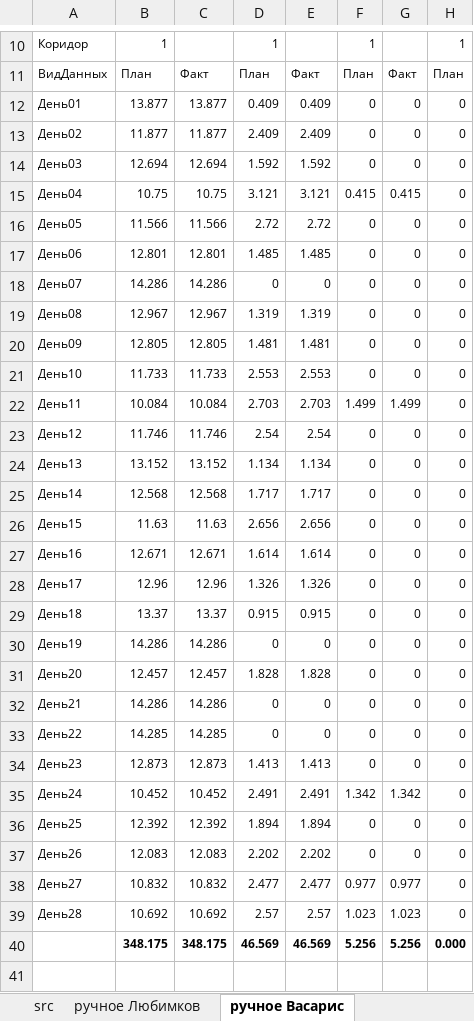
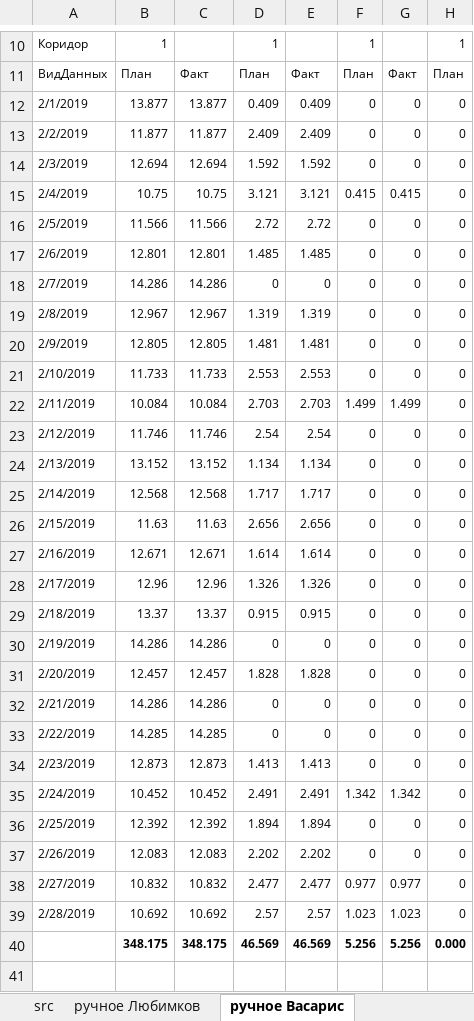
Before and after one commit to avasaris/GasDistribution, an Excel workbook: GasDist/Examples/Лужский абразивный февр2019 (архив 10).xlsx, sheet ручное Васарис, drawn as a sheet; only a part is shown, gaps mark what is left out; values as stored, in another font and other column widths than the file's, no borders; charts and pictures not drawn; the diff names each change by its address in the sheet, - before the commit and + after, or states it on an @@ line.

```diff
--- a/GasDist/Examples/Лужский абразивный февр2019 (архив 10).xlsx (sheet ручное Васарис)
+++ b/GasDist/Examples/Лужский абразивный февр2019 (архив 10).xlsx (sheet ручное Васарис)
-A12: День01
+A12: 2/1/2019
-A13: День02
+A13: 2/2/2019
-A14: День03
+A14: 2/3/2019
-A15: День04
+A15: 2/4/2019
-A16: День05
+A16: 2/5/2019
-A17: День06
+A17: 2/6/2019
-A18: День07
+A18: 2/7/2019
-A19: День08
+A19: 2/8/2019
-A20: День09
+A20: 2/9/2019
-A21: День10
+A21: 2/10/2019
-A22: День11
+A22: 2/11/2019
-A23: День12
+A23: 2/12/2019
-A24: День13
+A24: 2/13/2019
-A25: День14
+A25: 2/14/2019
-A26: День15
+A26: 2/15/2019
-A27: День16
+A27: 2/16/2019
-A28: День17
+A28: 2/17/2019
-A29: День18
+A29: 2/18/2019
-A30: День19
+A30: 2/19/2019
-A31: День20
+A31: 2/20/2019
-A32: День21
+A32: 2/21/2019
-A33: День22
+A33: 2/22/2019
-A34: День23
+A34: 2/23/2019
-A35: День24
+A35: 2/24/2019
-A36: День25
+A36: 2/25/2019
-A37: День26
+A37: 2/26/2019
-A38: День27
+A38: 2/27/2019
-A39: День28
+A39: 2/28/2019
```
Also changed, not shown: charts or pictures, 1 other file.
